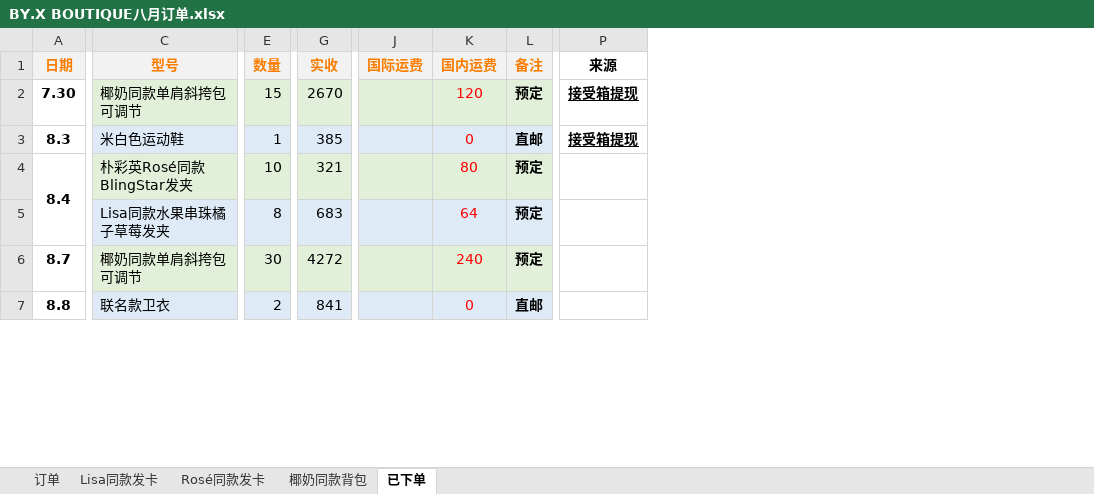
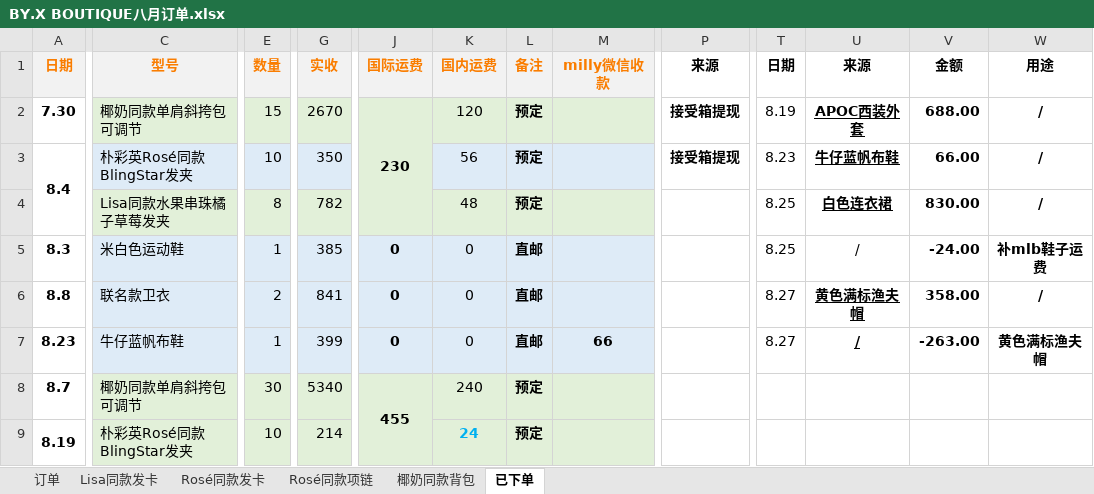
Before and after one commit to yukimi1212/404, an Excel workbook: BY.X BOUTIQUE八月订单.xlsx, sheet 已下单, drawn as a sheet; only a part is shown, gaps mark what is left out; values as stored, in another font and other column widths than the file's, no borders; table styles not drawn; removed rows and columns are numbered as before the commit, all else as after; rows hold the shown columns only; the diff covers the shown part only; the diff names each change by its address in the sheet, - before the commit and + after, or states it on an @@ line.

```diff
--- a/BY.X BOUTIQUE八月订单.xlsx (sheet 已下单)
+++ b/BY.X BOUTIQUE八月订单.xlsx (sheet 已下单)
+sheet tab: Rosé同款项链
-column J, row 1: 国际运费
+column J, rows 1-2: 国际运费 | 230; row 6: 0
+column M, row 1: milly微信收款
+column T, rows 1-4: 日期 | 8.19 | 8.23 | 8.25; row 6: 8.27
+column U, rows 1-4: 来源 | APOC西装外套 | 牛仔蓝帆布鞋 | 白色连衣裙; row 6: 黄色满标渔夫帽
+column V, rows 1-4: 金额 | 688.00 | 66.00 | 830.00; row 6: 358.00
+column W, rows 1-4: 用途 | / | / | /; row 6: /
-K2 text colour: #FF0000
+K2 text colour: black
-P2 underline: on
+P2 underline: off
-row 3: 8.3 | 米白色运动鞋 | 1 | 385 |  | 0 | 直邮 | 接受箱提现
-C3:G3 fill: #E2F0D9
+C3:G3 fill: #DEEBF7
-G3: 321
+G3: 350
-K3: 80
+K3: 56
-K3:L3 fill: #E2F0D9
+K3:L3 fill: #DEEBF7
-K3:K4 text colour: #FF0000
+K3:K4 text colour: black
-P3: (empty)
+P3: 接受箱提现
-C4:G4 fill: #DEEBF7
+C4:G4 fill: #E2F0D9
-G4: 683
+G4: 782
-K4: 64
+K4: 48
-K4:L4 fill: #DEEBF7
+K4:L4 fill: #E2F0D9
-row 6: 8.7 | 椰奶同款单肩斜挎包可调节 | 30 | 4272 |  | 240 | 预定
+row 5: 8.3 | 米白色运动鞋 | 1 | 385 | 0 | 0 | 直邮 |  |  | 8.25 | / | -24.00 | 补mlb鞋子运费
-K6 text colour: #FF0000
+K6 text colour: black
+row 7: 8.23 | 牛仔蓝帆布鞋 | 1 | 399 | 0 | 0 | 直邮 | 66 |  | 8.27 | / | -263.00 | 黄色满标渔夫帽
+row 8: 8.7 | 椰奶同款单肩斜挎包可调节 | 30 | 5340 | 455 | 240 | 预定
+row 9: 8.19 | 朴彩英Rosé同款 BlingStar发夹 | 10 | 214 |  | 24 | 预定
```
Also changed, not shown: 21 added rows, 1 added column, 1 removed column, 13 edited cells, cell formats and merged cells elsewhere in this sheet, sheet 椰奶同款背包, sheet 订单, sheet Lisa同款发卡, sheet Rosé同款发卡, formulas that keep their value, hidden cells, BY.X BOUTIQUE 月统计.xlsx, BY.X BOUTIQUE七月订单.xlsx, 3 other files.
